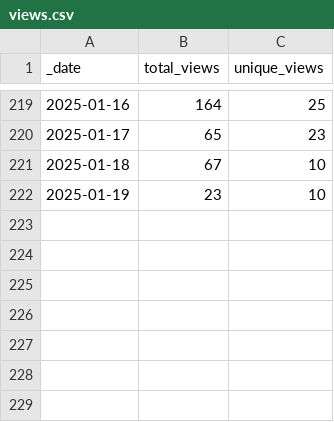
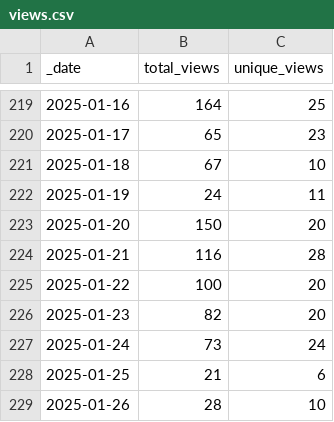
Before and after one commit to ansible-middleware/keycloak, a CSV file: traffic/views.csv, drawn as a sheet; only a part is shown, gaps mark what is left out.

Commit message:
GitHub traffic

```diff
--- a/traffic/views.csv
+++ b/traffic/views.csv
@@ -221,2 +221,9 @@ _date,total_views,unique_views
 2025-01-18,67,10
-2025-01-19,23,10
+2025-01-19,24,11
+2025-01-20,150,20
+2025-01-21,116,28
+2025-01-22,100,20
+2025-01-23,82,20
+2025-01-24,73,24
+2025-01-25,21,6
+2025-01-26,28,10
```
Also changed, not shown: traffic/clones.csv, 1 other file.
